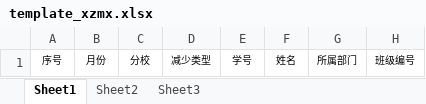
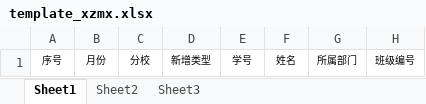
Before and after one commit to dggdmj/stjy, an Excel workbook: Public/template/template_xzmx.xlsx, sheet Sheet1, drawn as a sheet; only a part is shown; values as stored, in another font and other column widths than the file's, no borders; the diff names each change by its address in the sheet, - before the commit and + after, or states it on an @@ line.

```diff
--- a/Public/template/template_xzmx.xlsx (sheet Sheet1)
+++ b/Public/template/template_xzmx.xlsx (sheet Sheet1)
-D1: 减少类型
+D1: 新增类型
```
Also changed, not shown: 2 other files.
